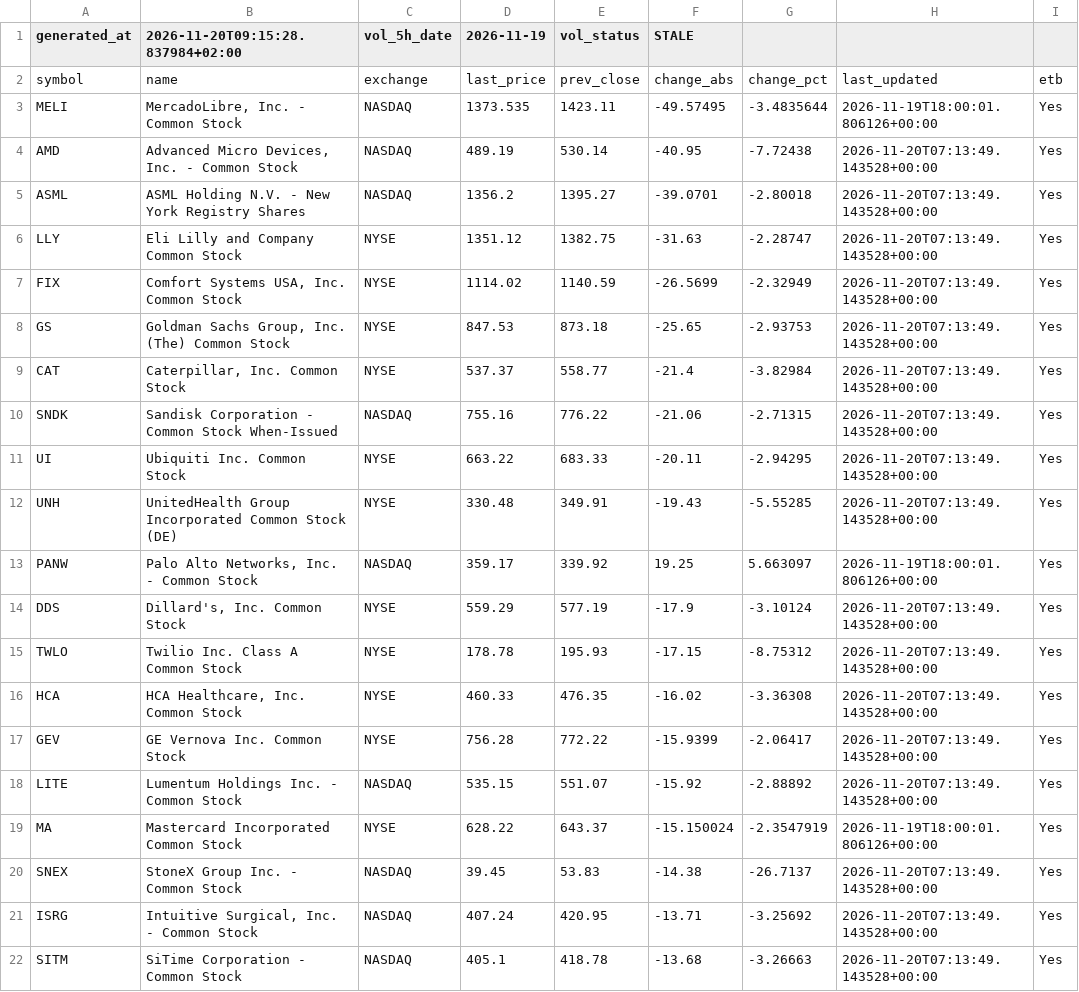
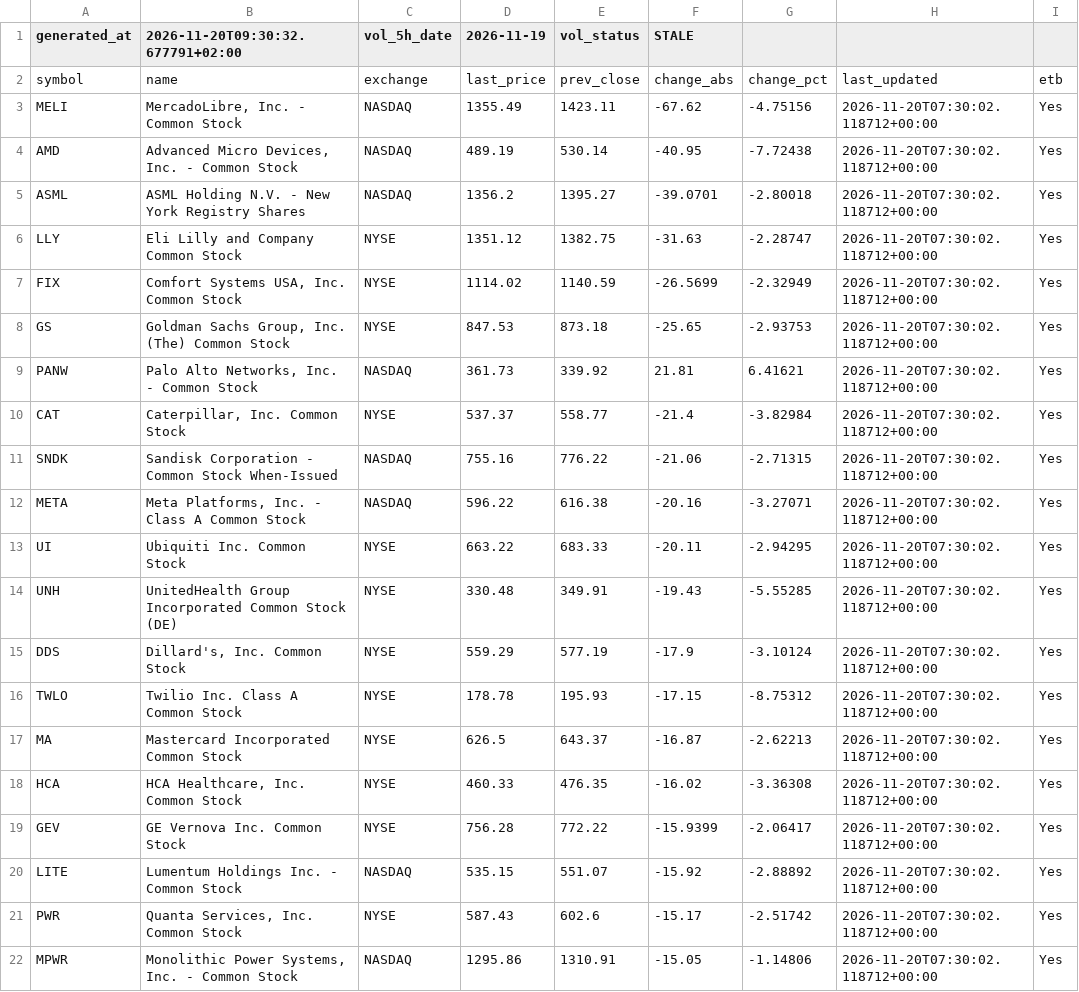
Before and after one commit to alonsadan1970/daily-stocks-data, a CSV file: top_abs.csv, drawn as a sheet.

```diff
--- a/top_abs.csv
+++ b/top_abs.csv
@@ -1,22 +1,22 @@
-generated_at,2026-11-20T09:15:28.837984+02:00,vol_5h_date,2026-11-19,vol_status,STALE
+generated_at,2026-11-20T09:30:32.677791+02:00,vol_5h_date,2026-11-19,vol_status,STALE
 symbol,name,exchange,last_price,prev_close,change_abs,change_pct,last_updated,etb
-MELI,"MercadoLibre, Inc. - Common Stock",NASDAQ,1373.535,1423.11,-49.57495,-3.4835644,2026-11-19T18:00:01.806126+00:00,Yes
-AMD,"Advanced Micro Devices, Inc. - Common Stock",NASDAQ,489.19,530.14,-40.95,-7.72438,2026-11-20T07:13:49.143528+00:00,Yes
-ASML,ASML Holding N.V. - New York Registry Shares,NASDAQ,1356.2,1395.27,-39.0701,-2.80018,2026-11-20T07:13:49.143528+00:00,Yes
-LLY,Eli Lilly and Company Common Stock,NYSE,1351.12,1382.75,-31.63,-2.28747,2026-11-20T07:13:49.143528+00:00,Yes
-FIX,"Comfort Systems USA, Inc. Common Stock",NYSE,1114.02,1140.59,-26.5699,-2.32949,2026-11-20T07:13:49.143528+00:00,Yes
-GS,"Goldman Sachs Group, Inc. (The) Common Stock",NYSE,847.53,873.18,-25.65,-2.93753,2026-11-20T07:13:49.143528+00:00,Yes
-CAT,"Caterpillar, Inc. Common Stock",NYSE,537.37,558.77,-21.4,-3.82984,2026-11-20T07:13:49.143528+00:00,Yes
-SNDK,Sandisk Corporation - Common Stock When-Issued,NASDAQ,755.16,776.22,-21.06,-2.71315,2026-11-20T07:13:49.143528+00:00,Yes
-UI,Ubiquiti Inc. Common Stock,NYSE,663.22,683.33,-20.11,-2.94295,2026-11-20T07:13:49.143528+00:00,Yes
-UNH,UnitedHealth Group Incorporated Common Stock (DE),NYSE,330.48,349.91,-19.43,-5.55285,2026-11-20T07:13:49.143528+00:00,Yes
-PANW,"Palo Alto Networks, Inc. - Common Stock",NASDAQ,359.17,339.92,19.25,5.663097,2026-11-19T18:00:01.806126+00:00,Yes
-DDS,"Dillard's, Inc. Common Stock",NYSE,559.29,577.19,-17.9,-3.10124,2026-11-20T07:13:49.143528+00:00,Yes
-TWLO,Twilio Inc. Class A Common Stock,NYSE,178.78,195.93,-17.15,-8.75312,2026-11-20T07:13:49.143528+00:00,Yes
-HCA,"HCA Healthcare, Inc. Common Stock",NYSE,460.33,476.35,-16.02,-3.36308,2026-11-20T07:13:49.143528+00:00,Yes
-GEV,GE Vernova Inc. Common Stock,NYSE,756.28,772.22,-15.9399,-2.06417,2026-11-20T07:13:49.143528+00:00,Yes
-LITE,Lumentum Holdings Inc. - Common Stock,NASDAQ,535.15,551.07,-15.92,-2.88892,2026-11-20T07:13:49.143528+00:00,Yes
-MA,Mastercard Incorporated Common Stock,NYSE,628.22,643.37,-15.150024,-2.3547919,2026-11-19T18:00:01.806126+00:00,Yes
-SNEX,StoneX Group Inc. - Common Stock,NASDAQ,39.45,53.83,-14.38,-26.7137,2026-11-20T07:13:49.143528+00:00,Yes
-ISRG,"Intuitive Surgical, Inc. - Common Stock",NASDAQ,407.24,420.95,-13.71,-3.25692,2026-11-20T07:13:49.143528+00:00,Yes
-SITM,SiTime Corporation - Common Stock,NASDAQ,405.1,418.78,-13.68,-3.26663,2026-11-20T07:13:49.143528+00:00,Yes
+MELI,"MercadoLibre, Inc. - Common Stock",NASDAQ,1355.49,1423.11,-67.62,-4.75156,2026-11-20T07:30:02.118712+00:00,Yes
+AMD,"Advanced Micro Devices, Inc. - Common Stock",NASDAQ,489.19,530.14,-40.95,-7.72438,2026-11-20T07:30:02.118712+00:00,Yes
+ASML,ASML Holding N.V. - New York Registry Shares,NASDAQ,1356.2,1395.27,-39.0701,-2.80018,2026-11-20T07:30:02.118712+00:00,Yes
+LLY,Eli Lilly and Company Common Stock,NYSE,1351.12,1382.75,-31.63,-2.28747,2026-11-20T07:30:02.118712+00:00,Yes
+FIX,"Comfort Systems USA, Inc. Common Stock",NYSE,1114.02,1140.59,-26.5699,-2.32949,2026-11-20T07:30:02.118712+00:00,Yes
+GS,"Goldman Sachs Group, Inc. (The) Common Stock",NYSE,847.53,873.18,-25.65,-2.93753,2026-11-20T07:30:02.118712+00:00,Yes
+PANW,"Palo Alto Networks, Inc. - Common Stock",NASDAQ,361.73,339.92,21.81,6.41621,2026-11-20T07:30:02.118712+00:00,Yes
+CAT,"Caterpillar, Inc. Common Stock",NYSE,537.37,558.77,-21.4,-3.82984,2026-11-20T07:30:02.118712+00:00,Yes
+SNDK,Sandisk Corporation - Common Stock When-Issued,NASDAQ,755.16,776.22,-21.06,-2.71315,2026-11-20T07:30:02.118712+00:00,Yes
+META,"Meta Platforms, Inc. - Class A Common Stock",NASDAQ,596.22,616.38,-20.16,-3.27071,2026-11-20T07:30:02.118712+00:00,Yes
+UI,Ubiquiti Inc. Common Stock,NYSE,663.22,683.33,-20.11,-2.94295,2026-11-20T07:30:02.118712+00:00,Yes
+UNH,UnitedHealth Group Incorporated Common Stock (DE),NYSE,330.48,349.91,-19.43,-5.55285,2026-11-20T07:30:02.118712+00:00,Yes
+DDS,"Dillard's, Inc. Common Stock",NYSE,559.29,577.19,-17.9,-3.10124,2026-11-20T07:30:02.118712+00:00,Yes
+TWLO,Twilio Inc. Class A Common Stock,NYSE,178.78,195.93,-17.15,-8.75312,2026-11-20T07:30:02.118712+00:00,Yes
+MA,Mastercard Incorporated Common Stock,NYSE,626.5,643.37,-16.87,-2.62213,2026-11-20T07:30:02.118712+00:00,Yes
+HCA,"HCA Healthcare, Inc. Common Stock",NYSE,460.33,476.35,-16.02,-3.36308,2026-11-20T07:30:02.118712+00:00,Yes
+GEV,GE Vernova Inc. Common Stock,NYSE,756.28,772.22,-15.9399,-2.06417,2026-11-20T07:30:02.118712+00:00,Yes
+LITE,Lumentum Holdings Inc. - Common Stock,NASDAQ,535.15,551.07,-15.92,-2.88892,2026-11-20T07:30:02.118712+00:00,Yes
+PWR,"Quanta Services, Inc. Common Stock",NYSE,587.43,602.6,-15.17,-2.51742,2026-11-20T07:30:02.118712+00:00,Yes
+MPWR,"Monolithic Power Systems, Inc. - Common Stock",NASDAQ,1295.86,1310.91,-15.05,-1.14806,2026-11-20T07:30:02.118712+00:00,Yes
```
Also changed, not shown: top_abs_200.csv, top_pct.csv.
